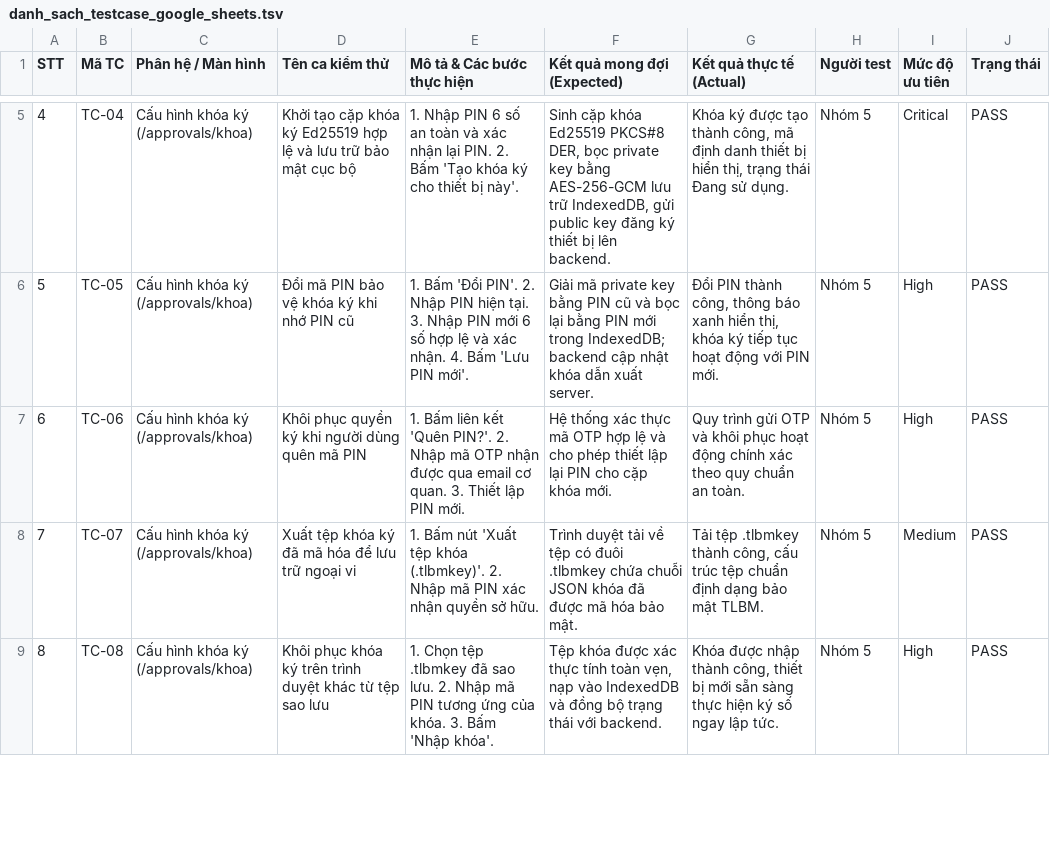
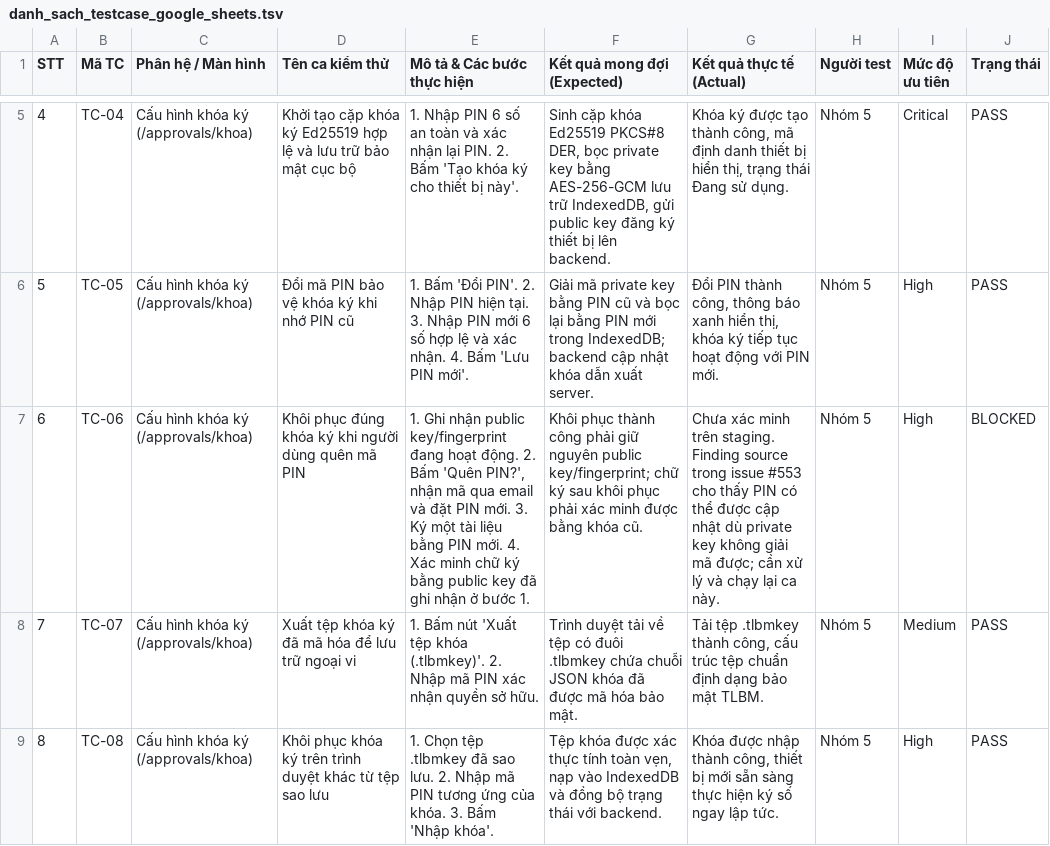
Before and after one commit to Deus-Tinh/QuanLyVanBan_TLBM-birthday-pr, a TSV file: docs/qa/nhom_5/danh_sach_testcase_google_sheets.tsv, drawn as a sheet; only a part is shown, gaps mark what is left out.

```diff
--- a/docs/qa/nhom_5/danh_sach_testcase_google_sheets.tsv
+++ b/docs/qa/nhom_5/danh_sach_testcase_google_sheets.tsv
@@ -6,3 +6,3 @@ STT	Mã TC	Phân hệ / Màn hình	Tên ca kiểm thử	Mô tả & Các bước
 5	TC-05	Cấu hình khóa ký (/approvals/khoa)	Đổi mã PIN bảo vệ khóa ký khi nhớ PIN cũ	1. Bấm 'Đổi PIN'. 2. Nhập PIN hiện tại. 3. Nhập PIN mới 6 số hợp lệ và xác nhận. 4. Bấm 'Lưu PIN mới'.	Giải mã private key bằng PIN cũ và bọc lại bằng PIN mới trong IndexedDB; backend cập nhật khóa dẫn xuất server.	Đổi PIN thành công, thông báo xanh hiển thị, khóa ký tiếp tục hoạt động với PIN mới.	Nhóm 5	High	PASS
-6	TC-06	Cấu hình khóa ký (/approvals/khoa)	Khôi phục quyền ký khi người dùng quên mã PIN	1. Bấm liên kết 'Quên PIN?'. 2. Nhập mã OTP nhận được qua email cơ quan. 3. Thiết lập PIN mới.	Hệ thống xác thực mã OTP hợp lệ và cho phép thiết lập lại PIN cho cặp khóa mới.	Quy trình gửi OTP và khôi phục hoạt động chính xác theo quy chuẩn an toàn.	Nhóm 5	High	PASS
+6	TC-06	Cấu hình khóa ký (/approvals/khoa)	Khôi phục đúng khóa ký khi người dùng quên mã PIN	1. Ghi nhận public key/fingerprint đang hoạt động. 2. Bấm 'Quên PIN?', nhận mã qua email và đặt PIN mới. 3. Ký một tài liệu bằng PIN mới. 4. Xác minh chữ ký bằng public key đã ghi nhận ở bước 1.	Khôi phục thành công phải giữ nguyên public key/fingerprint; chữ ký sau khôi phục phải xác minh được bằng khóa cũ.	Chưa xác minh trên staging. Finding source trong issue #553 cho thấy PIN có thể được cập nhật dù private key không giải mã được; cần xử lý và chạy lại ca này.	Nhóm 5	High	BLOCKED
 7	TC-07	Cấu hình khóa ký (/approvals/khoa)	Xuất tệp khóa ký đã mã hóa để lưu trữ ngoại vi	1. Bấm nút 'Xuất tệp khóa (.tlbmkey)'. 2. Nhập mã PIN xác nhận quyền sở hữu.	Trình duyệt tải về tệp có đuôi .tlbmkey chứa chuỗi JSON khóa đã được mã hóa bảo mật.	Tải tệp .tlbmkey thành công, cấu trúc tệp chuẩn định dạng bảo mật TLBM.	Nhóm 5	Medium	PASS
```
Also changed, not shown: 3 other files.
